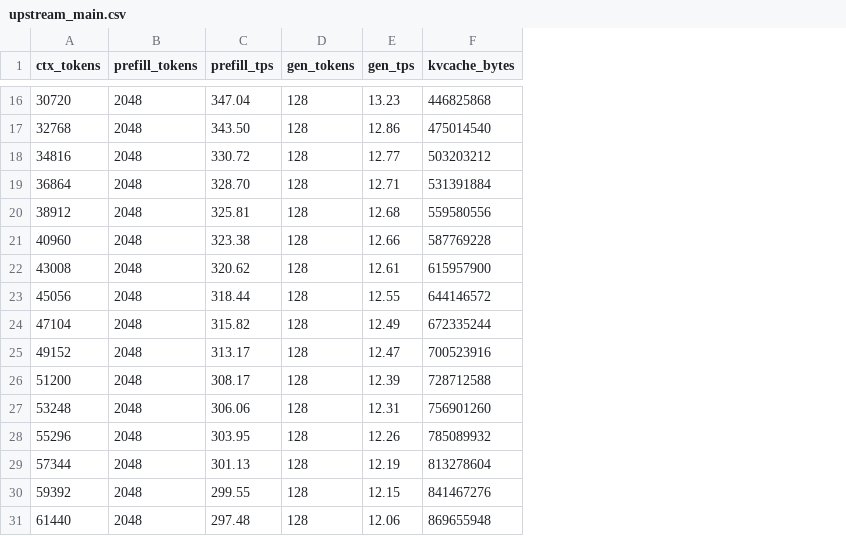
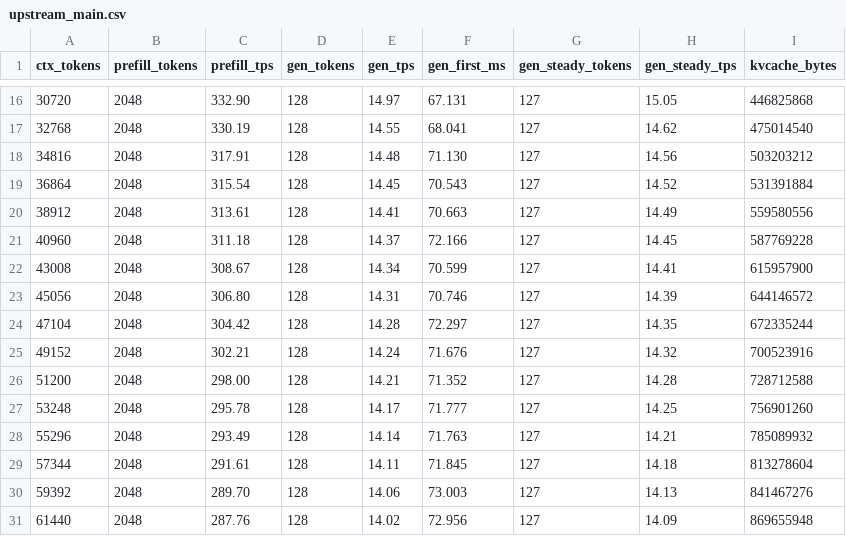
Before and after one commit to elmisi/ds4, a CSV file: speed-bench/gx10_gb10_fused_hc/upstream_main.csv, drawn as a sheet; only a part is shown, gaps mark what is left out; the diff covers the shown part only; the diff names each change by its address in the sheet, - before the commit and + after, or states it on an @@ line.

```diff
--- a/speed-bench/gx10_gb10_fused_hc/upstream_main.csv
+++ b/speed-bench/gx10_gb10_fused_hc/upstream_main.csv
+column F (gen_first_ms), rows 16-31: 67.131 | 68.041 | 71.130 | 70.543 | 70.663 | 72.166 | 70.599 | 70.746 | 72.297 | 71.676 | 71.352 | 71.777 | 71.763 | 71.845 | 73.003 | 72.956
+column G (gen_steady_tokens), rows 16-31: all 127
+column H (gen_steady_tps), rows 16-31: 15.05 | 14.62 | 14.56 | 14.52 | 14.49 | 14.45 | 14.41 | 14.39 | 14.35 | 14.32 | 14.28 | 14.25 | 14.21 | 14.18 | 14.13 | 14.09
-C16 (prefill_tps): 347.04
+C16 (prefill_tps): 332.90
-E16 (gen_tps): 13.23
+E16 (gen_tps): 14.97
-C17 (prefill_tps): 343.50
+C17 (prefill_tps): 330.19
-E17 (gen_tps): 12.86
+E17 (gen_tps): 14.55
-C18 (prefill_tps): 330.72
+C18 (prefill_tps): 317.91
-E18 (gen_tps): 12.77
+E18 (gen_tps): 14.48
-C19 (prefill_tps): 328.70
+C19 (prefill_tps): 315.54
-E19 (gen_tps): 12.71
+E19 (gen_tps): 14.45
-C20 (prefill_tps): 325.81
+C20 (prefill_tps): 313.61
-E20 (gen_tps): 12.68
+E20 (gen_tps): 14.41
-C21 (prefill_tps): 323.38
+C21 (prefill_tps): 311.18
-E21 (gen_tps): 12.66
+E21 (gen_tps): 14.37
-C22 (prefill_tps): 320.62
+C22 (prefill_tps): 308.67
-E22 (gen_tps): 12.61
+E22 (gen_tps): 14.34
-C23 (prefill_tps): 318.44
+C23 (prefill_tps): 306.80
-E23 (gen_tps): 12.55
+E23 (gen_tps): 14.31
-C24 (prefill_tps): 315.82
+C24 (prefill_tps): 304.42
-E24 (gen_tps): 12.49
+E24 (gen_tps): 14.28
-C25 (prefill_tps): 313.17
+C25 (prefill_tps): 302.21
-E25 (gen_tps): 12.47
+E25 (gen_tps): 14.24
-C26 (prefill_tps): 308.17
+C26 (prefill_tps): 298.00
-E26 (gen_tps): 12.39
+E26 (gen_tps): 14.21
-C27 (prefill_tps): 306.06
+C27 (prefill_tps): 295.78
-E27 (gen_tps): 12.31
+E27 (gen_tps): 14.17
-C28 (prefill_tps): 303.95
+C28 (prefill_tps): 293.49
-E28 (gen_tps): 12.26
+E28 (gen_tps): 14.14
-C29 (prefill_tps): 301.13
+C29 (prefill_tps): 291.61
-E29 (gen_tps): 12.19
+E29 (gen_tps): 14.11
-C30 (prefill_tps): 299.55
+C30 (prefill_tps): 289.70
-E30 (gen_tps): 12.15
+E30 (gen_tps): 14.06
-C31 (prefill_tps): 297.48
+C31 (prefill_tps): 287.76
-E31 (gen_tps): 12.06
+E31 (gen_tps): 14.02
```
Also changed, not shown: 67 edited cells elsewhere in this file, speed-bench/gx10_gb10_fused_hc/comparison_summary.csv, speed-bench/gx10_gb10_fused_hc/optimized_fused_hc.csv, 21 other files.
